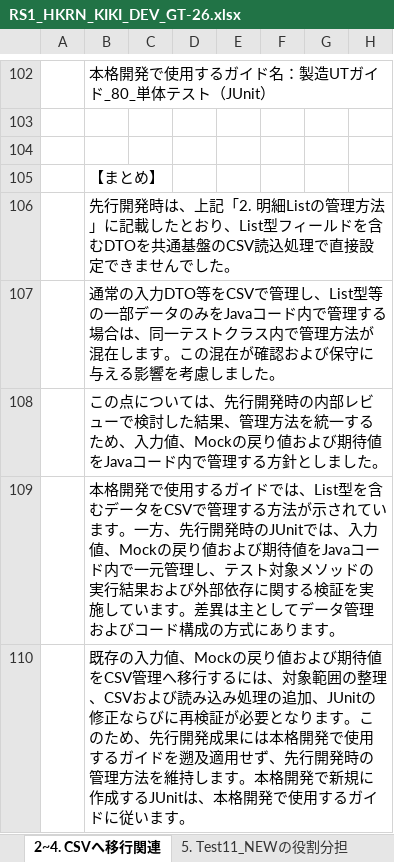
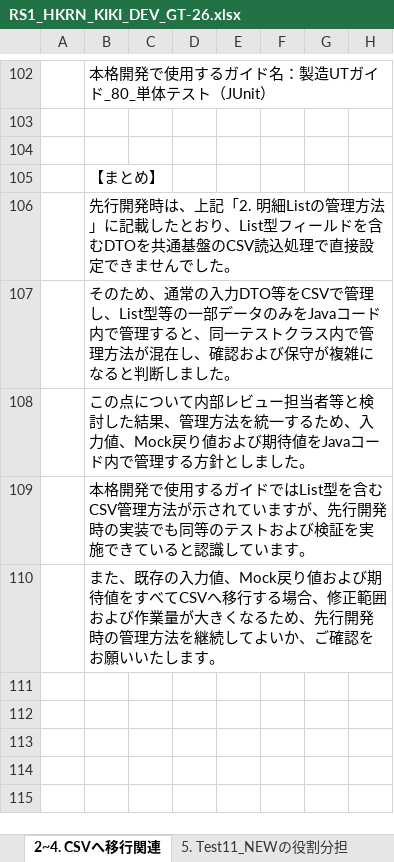
Before and after one commit to 1282294503/Doc, an Excel workbook: RS1_HKRN_KIKI_DEV_GT-26.xlsx, sheet 2~4. CSVへ移行関連, drawn as a sheet; only a part is shown, gaps mark what is left out; values as stored, in another font and other column widths than the file's, no borders; charts and pictures not drawn; the diff names each change by its address in the sheet, - before the commit and + after, or states it on an @@ line.

```diff
--- a/RS1_HKRN_KIKI_DEV_GT-26.xlsx (sheet 2~4. CSVへ移行関連)
+++ b/RS1_HKRN_KIKI_DEV_GT-26.xlsx (sheet 2~4. CSVへ移行関連)
-B107: 通常の入力DTO等をCSVで管理し、List型等の一部データのみをJavaコード内で管理する場合は、同一テストクラス内で管理方法が混在します。この混在が確認および保守に与える影響を考慮しました…
+B107: そのため、通常の入力DTO等をCSVで管理し、List型等の一部データのみをJavaコード内で管理すると、同一テストクラス内で管理方法が混在し、確認および保守が複雑になると判断しました…
-B108: …については、先行開発時の内部レビューで検討した結果、管理方法を統一するため、入力値、Mockの戻り値お…
+B108: …について内部レビュー担当者等と検討した結果、管理方法を統一するため、入力値、Mock戻り値お…
-B109: …イドでは、List型を含むデータをCSVで管理する方法が示されています。一方、先行開発時のJUnitでは、入力値、Mockの戻り値および期待値をJavaコード内で一元管理し、テスト対象メソッドの実行結果および外部依存に関する検証を実施しています。差異は主としてデータ管理およびコード構成の方式にあります。
+B109: …イドではList型を含むCSV管理方法が示されていますが、先行開発時の実装でも同等のテストおよび検証を実施できていると認識しています。
-B110: 既存の入力値、Mockの戻り値および期待値をCSV管理へ移行するには、対象範囲の整理、CSVおよび読み込み処理の追加、JUnitの修正ならびに再検証が必要となります。このため、先行開発成果には本格開発で使用するガイドを遡及適用せず、先行開発時の管理方法を維持します。本格開発で新規に作成するJUnitは、本格開発で使用するガイドに従います。
+B110: また、既存の入力値、Mock戻り値および期待値をすべてCSVへ移行する場合、修正範囲および作業量が大きくなるため、先行開発時の管理方法を継続してよいか、ご確認をお願いいたします。
```
Also changed, not shown: sheet 1. テストクラス内の独自Base, sheet 4. Dao・Logic JUnit継承元, sheet 5. Test11_NEWの役割分担, sheet 1. Mapper SQL生成内容の確認範囲, sheet 6. 外部依存の引数検証, sheet 3. テストデータおよび期待値のディレクトリ構成, 1 more sheet.
